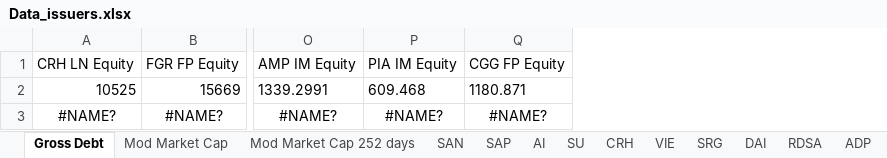
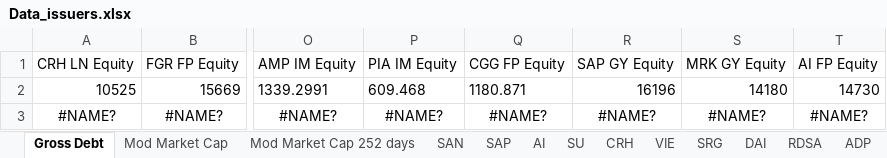
Before and after one commit to k-bargaoui/LongRangeDefaultProbas, an Excel workbook: Data/Data_issuers.xlsx, sheet Gross Debt, drawn as a sheet; only a part is shown, gaps mark what is left out; values as stored, in another font and other column widths than the file's, no borders; the diff names each change by its address in the sheet, - before the commit and + after, or states it on an @@ line.

```diff
--- a/Data/Data_issuers.xlsx (sheet Gross Debt)
+++ b/Data/Data_issuers.xlsx (sheet Gross Debt)
+column R, rows 1-3: SAP GY Equity | 16196 | #NAME?
+column S, rows 1-3: MRK GY Equity | 14180 | #NAME?
+column T, rows 1-3: AI FP Equity | 14730 | #NAME?
```
Also changed, not shown: other sheet tabs, formulas that keep their value, 24 other files.
